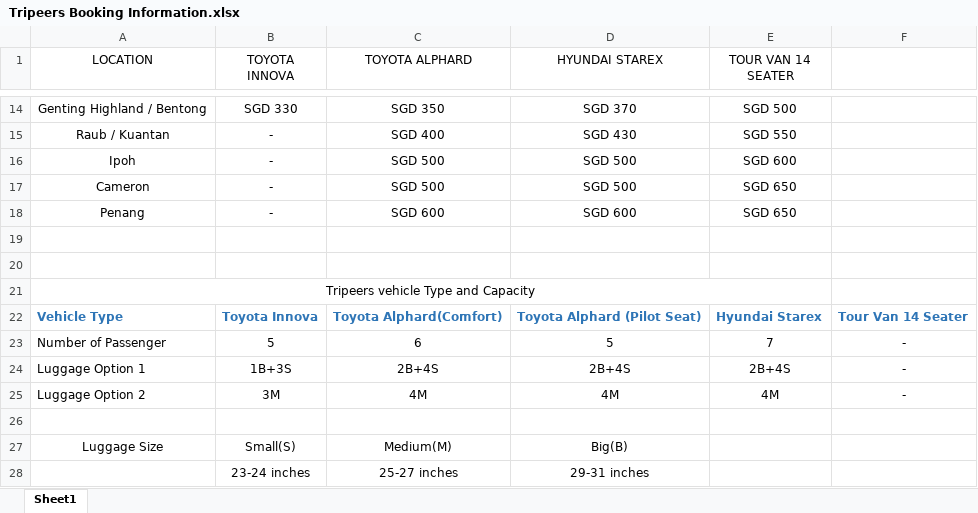
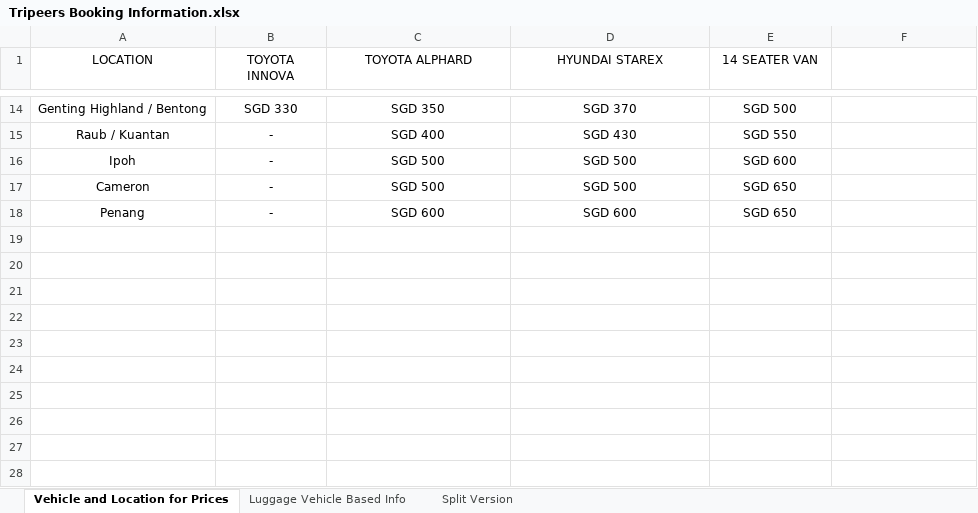
Before and after one commit to Dennis93-Code/WorkTest, an Excel workbook: Tripeers Website Info/Tripeers Booking Information.xlsx, sheet Vehicle and Location for Prices, drawn as a sheet; only a part is shown, gaps mark what is left out; values as stored, in another font and other column widths than the file's, no borders; table styles not drawn; the diff names each change by its address in the sheet, - before the commit and + after, or states it on an @@ line.

Commit message:
Update for create new website for django and preparement for odoo
Setting up a simple website under django and try to set odoo as database.
Progress Target (not done):
Potentially would set the odoo website alone to be splited or combined in django

```diff
--- a/Tripeers Website Info/Tripeers Booking Information.xlsx (sheet Vehicle and Location for Prices)
+++ b/Tripeers Website Info/Tripeers Booking Information.xlsx (sheet Vehicle and Location for Prices)
-sheet tab: Sheet1
+sheet tab: Vehicle and Location for Prices
+sheet tab: Luggage Vehicle Based Info
+sheet tab: Split Version
-E1: TOUR VAN 14 SEATER
+E1: 14 SEATER VAN
-row 19: (empty)
-row 20: (empty)
-row 21: Tripeers vehicle Type and Capacity
-row 22: Vehicle Type | Toyota Innova | Toyota Alphard(Comfort) | Toyota Alphard (Pilot Seat) | Hyundai Starex | Tour Van 14 Seater
-row 23: Number of Passenger | 5 | 6 | 5 | 7 | -
-row 24: Luggage Option 1 | 1B+3S | 2B+4S | 2B+4S | 2B+4S | -
-row 25: Luggage Option 2 | 3M | 4M | 4M | 4M | -
-row 26: (empty)
-row 27: Luggage Size | Small(S) | Medium(M) | Big(B)
-row 28:  | 23-24 inches | 25-27 inches | 29-31 inches
```
Also changed, not shown: 27 other files.
